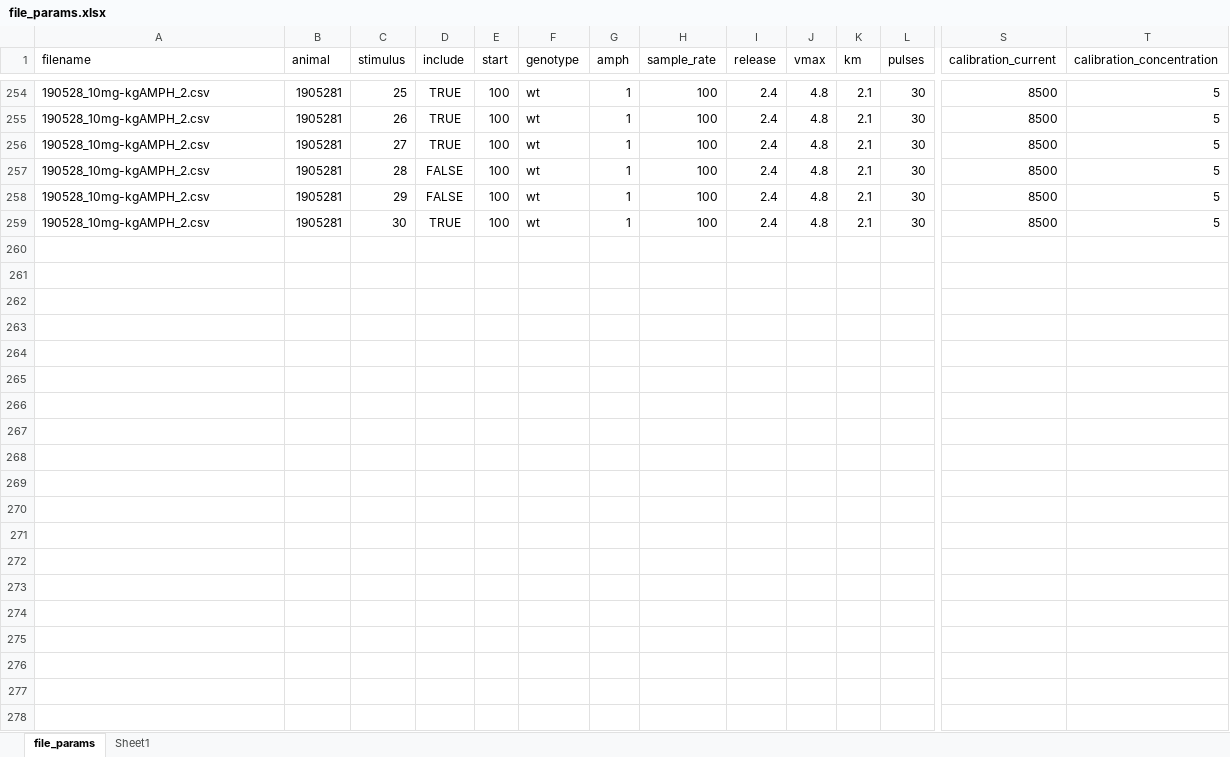
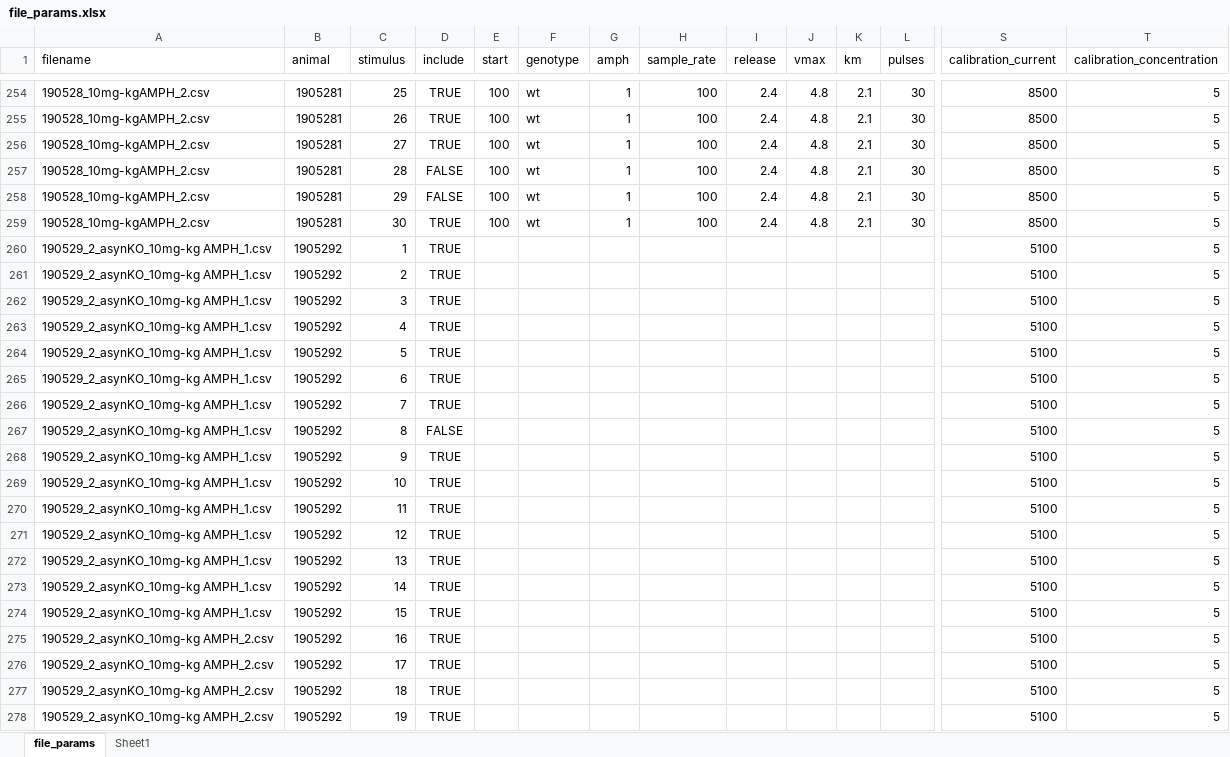
Before and after one commit to pnojai/rwalk, an Excel workbook: scripts/file_params.xlsx, sheet file_params, drawn as a sheet; only a part is shown, gaps mark what is left out; values as stored, in another font and other column widths than the file's, no borders; rows hold the shown columns only; the diff covers the shown part only; the diff names each change by its address in the sheet, - before the commit and + after, or states it on an @@ line.

```diff
--- a/scripts/file_params.xlsx (sheet file_params)
+++ b/scripts/file_params.xlsx (sheet file_params)
+row 260: 190529_2_asynKO_10mg-kg AMPH_1.csv | 1905292 | 1 | TRUE |  |  |  |  |  |  |  |  | 5100 | 5
+row 261: 190529_2_asynKO_10mg-kg AMPH_1.csv | 1905292 | 2 | TRUE |  |  |  |  |  |  |  |  | 5100 | 5
+row 262: 190529_2_asynKO_10mg-kg AMPH_1.csv | 1905292 | 3 | TRUE |  |  |  |  |  |  |  |  | 5100 | 5
+row 263: 190529_2_asynKO_10mg-kg AMPH_1.csv | 1905292 | 4 | TRUE |  |  |  |  |  |  |  |  | 5100 | 5
+row 264: 190529_2_asynKO_10mg-kg AMPH_1.csv | 1905292 | 5 | TRUE |  |  |  |  |  |  |  |  | 5100 | 5
+row 265: 190529_2_asynKO_10mg-kg AMPH_1.csv | 1905292 | 6 | TRUE |  |  |  |  |  |  |  |  | 5100 | 5
+row 266: 190529_2_asynKO_10mg-kg AMPH_1.csv | 1905292 | 7 | TRUE |  |  |  |  |  |  |  |  | 5100 | 5
+row 267: 190529_2_asynKO_10mg-kg AMPH_1.csv | 1905292 | 8 | FALSE |  |  |  |  |  |  |  |  | 5100 | 5
+row 268: 190529_2_asynKO_10mg-kg AMPH_1.csv | 1905292 | 9 | TRUE |  |  |  |  |  |  |  |  | 5100 | 5
+row 269: 190529_2_asynKO_10mg-kg AMPH_1.csv | 1905292 | 10 | TRUE |  |  |  |  |  |  |  |  | 5100 | 5
+row 270: 190529_2_asynKO_10mg-kg AMPH_1.csv | 1905292 | 11 | TRUE |  |  |  |  |  |  |  |  | 5100 | 5
+row 271: 190529_2_asynKO_10mg-kg AMPH_1.csv | 1905292 | 12 | TRUE |  |  |  |  |  |  |  |  | 5100 | 5
+row 272: 190529_2_asynKO_10mg-kg AMPH_1.csv | 1905292 | 13 | TRUE |  |  |  |  |  |  |  |  | 5100 | 5
+row 273: 190529_2_asynKO_10mg-kg AMPH_1.csv | 1905292 | 14 | TRUE |  |  |  |  |  |  |  |  | 5100 | 5
+row 274: 190529_2_asynKO_10mg-kg AMPH_1.csv | 1905292 | 15 | TRUE |  |  |  |  |  |  |  |  | 5100 | 5
+row 275: 190529_2_asynKO_10mg-kg AMPH_2.csv | 1905292 | 16 | TRUE |  |  |  |  |  |  |  |  | 5100 | 5
+row 276: 190529_2_asynKO_10mg-kg AMPH_2.csv | 1905292 | 17 | TRUE |  |  |  |  |  |  |  |  | 5100 | 5
+row 277: 190529_2_asynKO_10mg-kg AMPH_2.csv | 1905292 | 18 | TRUE |  |  |  |  |  |  |  |  | 5100 | 5
+row 278: 190529_2_asynKO_10mg-kg AMPH_2.csv | 1905292 | 19 | TRUE |  |  |  |  |  |  |  |  | 5100 | 5
```
Also changed, not shown: 26 added rows elsewhere in this sheet, charts or pictures, 2 other files.
